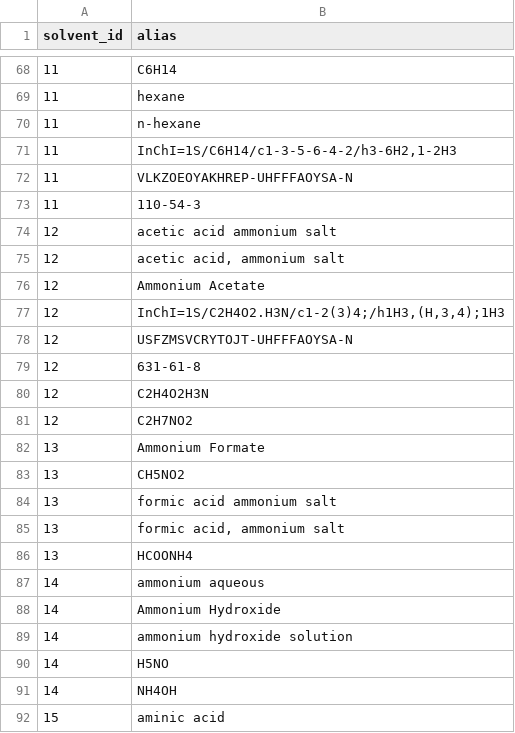
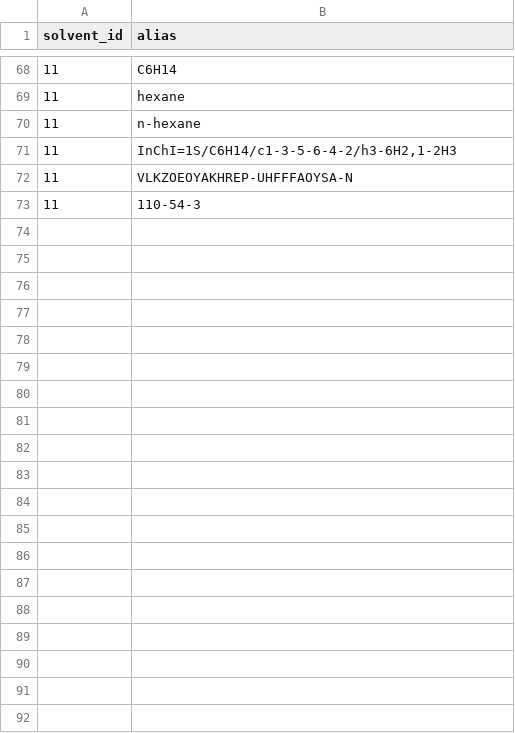
Before and after one commit to usnistgov/dimspec, a CSV file: config/data/pfas/solvent_aliases.csv, drawn as a sheet; only a part is shown, gaps mark what is left out; the diff covers the shown part only; the diff names each change by its address in the sheet, - before the commit and + after, or states it on an @@ line.

Commit message:
Add additives as a normalization list rather than including with solvents as originally planned.

```diff
--- a/config/data/pfas/solvent_aliases.csv
+++ b/config/data/pfas/solvent_aliases.csv
-row 74: 12 | acetic acid ammonium salt
-row 75: 12 | acetic acid, ammonium salt
-row 76: 12 | Ammonium Acetate
-row 77: 12 | InChI=1S/C2H4O2.H3N/c1-2(3)4;/h1H3,(H,3,4);1H3
-row 78: 12 | USFZMSVCRYTOJT-UHFFFAOYSA-N
-row 79: 12 | 631-61-8
-row 80: 12 | C2H4O2H3N
-row 81: 12 | C2H7NO2
-row 82: 13 | Ammonium Formate
-row 83: 13 | CH5NO2
-row 84: 13 | formic acid ammonium salt
-row 85: 13 | formic acid, ammonium salt
-row 86: 13 | HCOONH4
-row 87: 14 | ammonium aqueous
-row 88: 14 | Ammonium Hydroxide
-row 89: 14 | ammonium hydroxide solution
-row 90: 14 | H5NO
-row 91: 14 | NH4OH
-row 92: 15 | aminic acid
```
Also changed, not shown: 26 removed rows elsewhere in this file, 15 other files.
